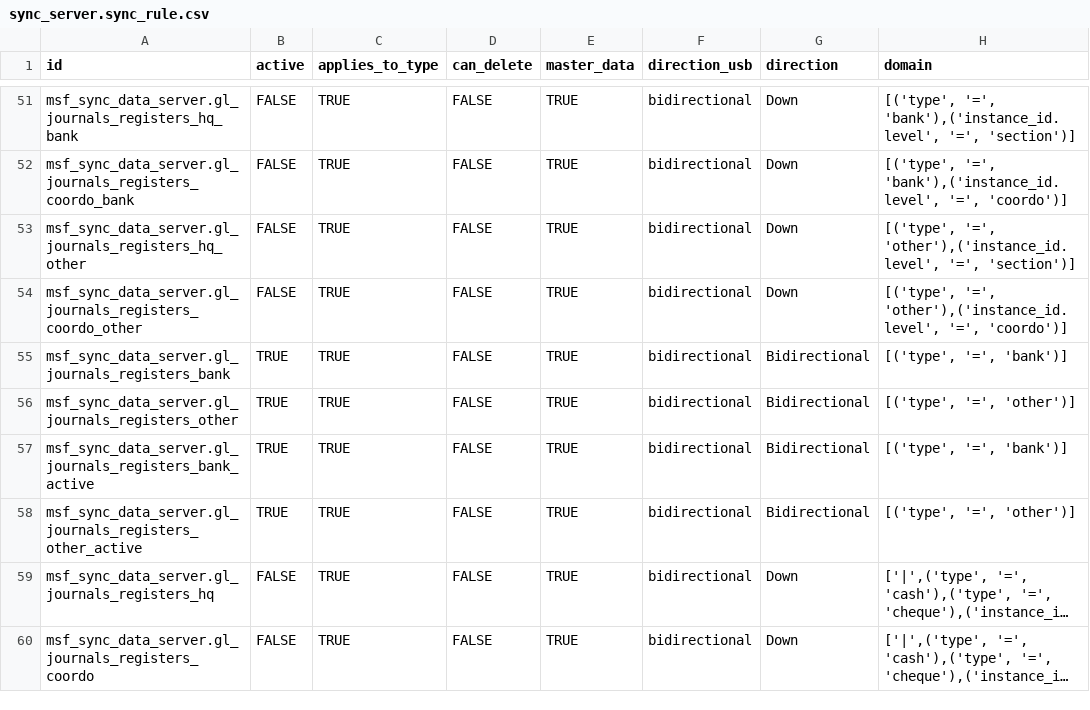
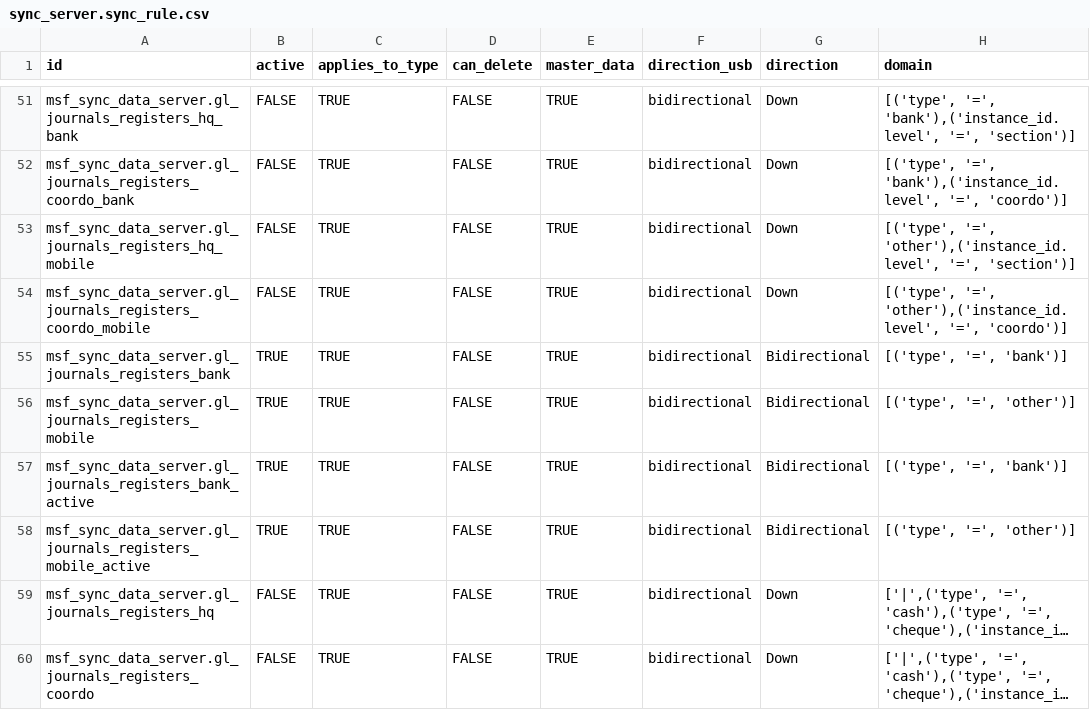
Before and after one commit to Unifield/unifield-server, a CSV file: bin/addons/msf_sync_data_server/data/sync_server.sync_rule.csv, drawn as a sheet; only a part is shown, gaps mark what is left out; long unchanged cells end in …; the diff names each change by its address in the sheet, - before the commit and + after, or states it on an @@ line.

Commit message:
US-15107[FIX]: unique rule

```diff
--- a/bin/addons/msf_sync_data_server/data/sync_server.sync_rule.csv
+++ b/bin/addons/msf_sync_data_server/data/sync_server.sync_rule.csv
-A53 (id): msf_sync_data_server.gl_journals_registers_hq_other
+A53 (id): msf_sync_data_server.gl_journals_registers_hq_mobile
-A54 (id): msf_sync_data_server.gl_journals_registers_coordo_other
+A54 (id): msf_sync_data_server.gl_journals_registers_coordo_mobile
-A56 (id): msf_sync_data_server.gl_journals_registers_other
+A56 (id): msf_sync_data_server.gl_journals_registers_mobile
-A58 (id): msf_sync_data_server.gl_journals_registers_other_active
+A58 (id): msf_sync_data_server.gl_journals_registers_mobile_active
```
